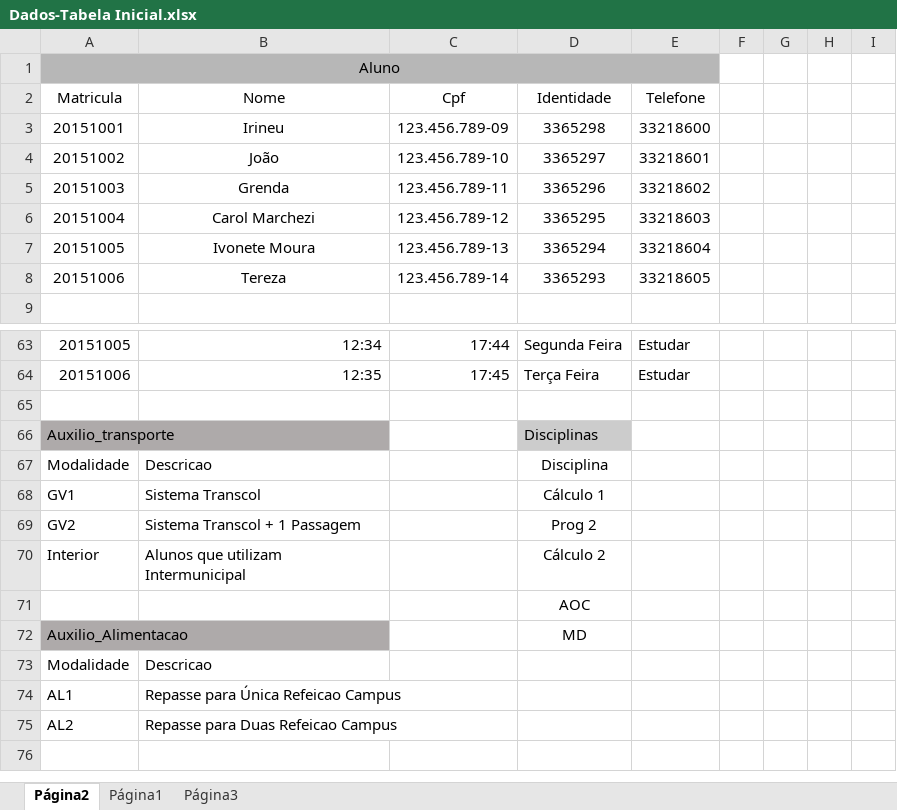
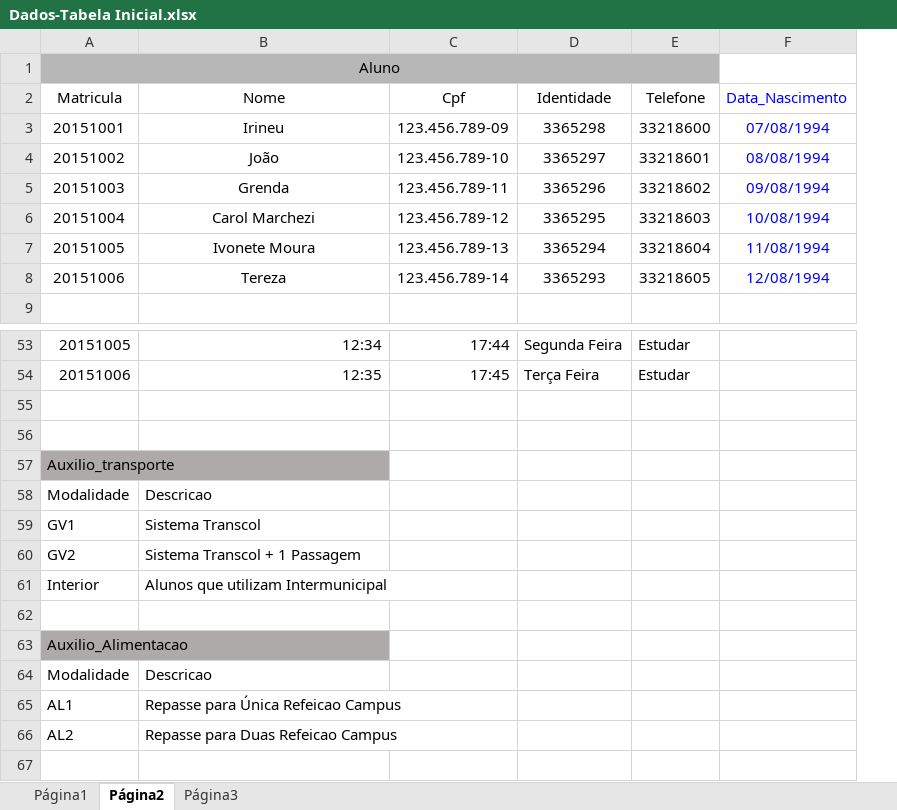
Before and after one commit to hugoramalho/ProjetoBD, an Excel workbook: Dados-Tabela Inicial.xlsx, sheet Página2, drawn as a sheet; only a part is shown, gaps mark what is left out; values as stored, in another font and other column widths than the file's, no borders; charts and pictures not drawn; removed rows and columns are numbered as before the commit, all else as after; the diff covers the shown part only; the diff names each change by its address in the sheet, - before the commit and + after, or states it on an @@ line.

```diff
--- a/Dados-Tabela Inicial.xlsx (sheet Página2)
+++ b/Dados-Tabela Inicial.xlsx (sheet Página2)
@@ sheet tab order changed: Página1 | Página2 | Página3 @@
-column F, empty
-column G, empty
-column H, empty
-column I, empty
+column F, rows 2-8: Data_Nascimento | 07/08/1994 | 08/08/1994 | 09/08/1994 | 10/08/1994 | 11/08/1994 | 12/08/1994
+row 56: (empty)
-D57: Disciplinas
+D57: (empty)
-D57 fill: #CCCCCC
+D57 fill: none
-D58: Disciplina
+D58: (empty)
-D59: Cálculo 1
+D59: (empty)
-D60: Prog 2
+D60: (empty)
-D61: Cálculo 2
+D61: (empty)
-D62: AOC
+D62: (empty)
-D63: MD
+D63: (empty)
```
Also changed, not shown: 75 added rows, 11 removed rows, 20 edited cells, cell formats and merged cells elsewhere in this sheet, charts or pictures.
